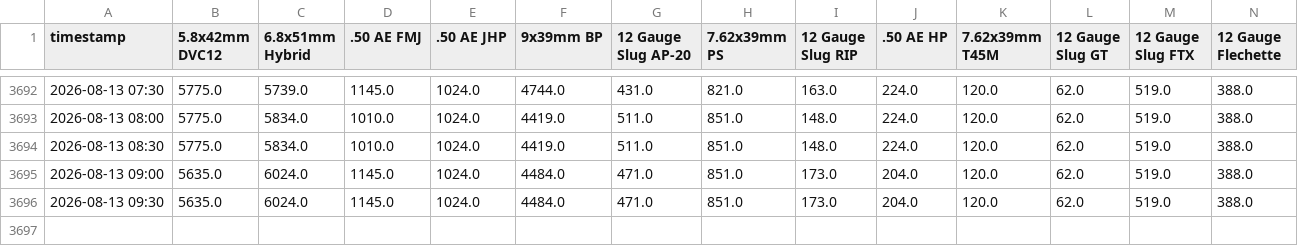
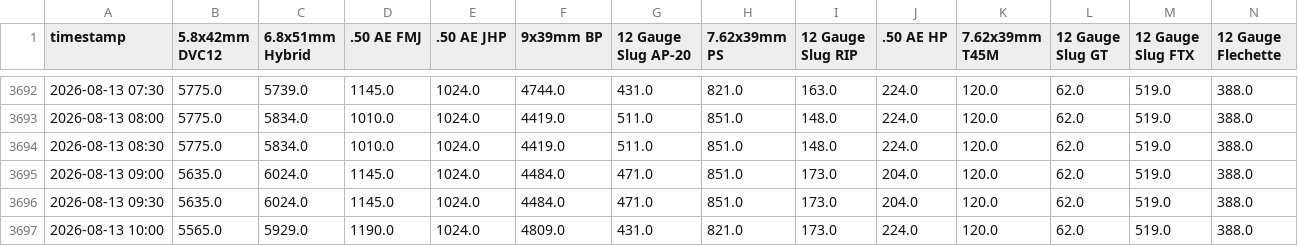
Before and after one commit to siuchimna0320/deltaforce-ammo-tracker, a CSV file: ammo_prices_wide.csv, drawn as a sheet; only a part is shown, gaps mark what is left out; rows hold the shown columns only; the diff names each change by its address in the sheet, - before the commit and + after, or states it on an @@ line.

```diff
--- a/ammo_prices_wide.csv
+++ b/ammo_prices_wide.csv
+row 3697: 2026-08-13 10:00 | 5565.0 | 5929.0 | 1190.0 | 1024.0 | 4809.0 | 431.0 | 821.0 | 173.0 | 224.0 | 120.0 | 62.0 | 519.0 | 388.0
```
